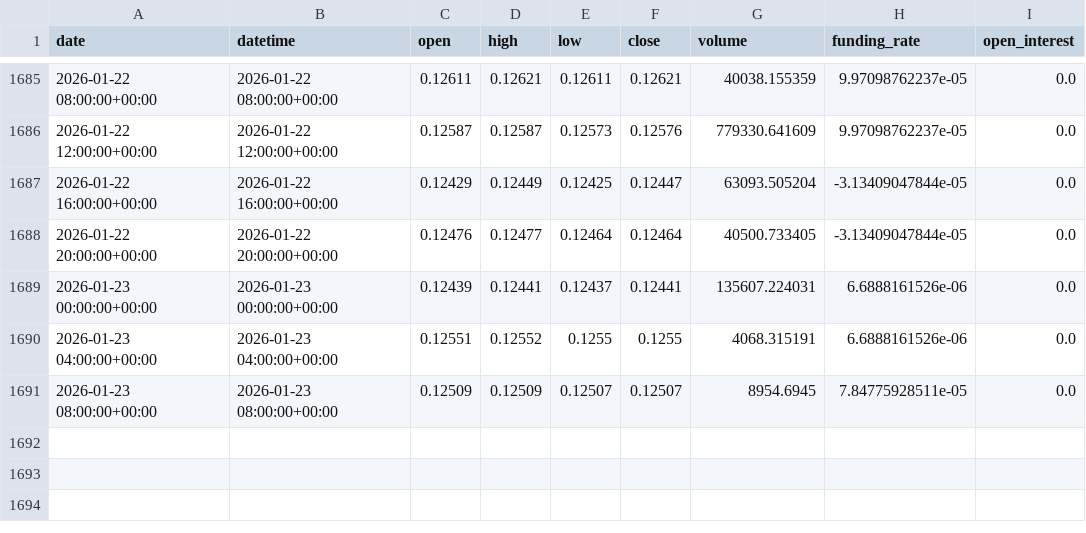
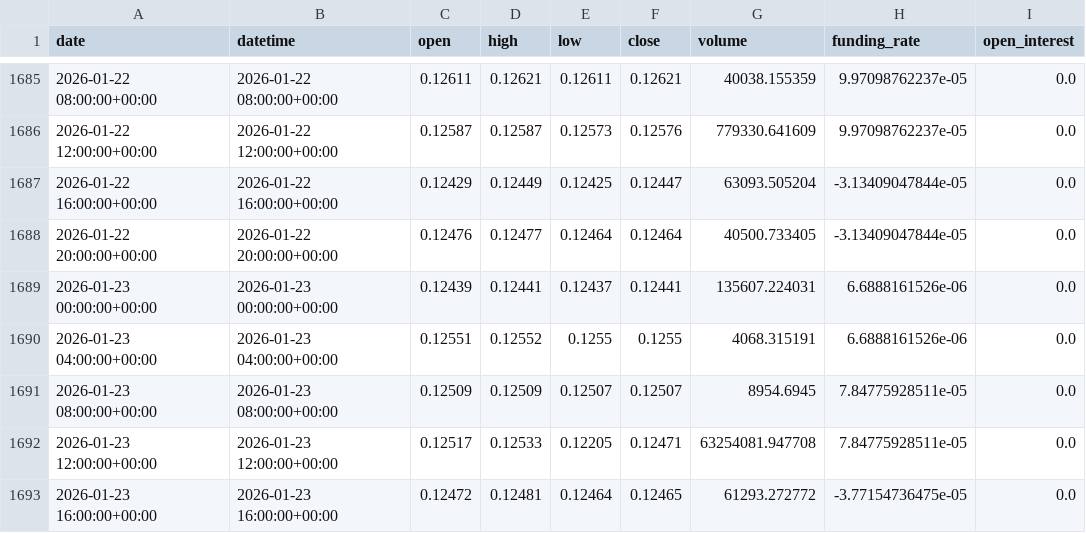
Before and after one commit to zhqin020/ai-crypto-agent, a CSV file: csv_data/DOGE_4h.csv, drawn as a sheet; only a part is shown, gaps mark what is left out; the diff names each change by its address in the sheet, - before the commit and + after, or states it on an @@ line.

```diff
--- a/csv_data/DOGE_4h.csv
+++ b/csv_data/DOGE_4h.csv
+row 1692: 2026-01-23 12:00:00+00:00 | 2026-01-23 12:00:00+00:00 | 0.12517 | 0.12533 | 0.12205 | 0.12471 | 63254081.947708 | 7.84775928511e-05 | 0.0
+row 1693: 2026-01-23 16:00:00+00:00 | 2026-01-23 16:00:00+00:00 | 0.12472 | 0.12481 | 0.12464 | 0.12465 | 61293.272772 | -3.77154736475e-05 | 0.0
```
Also changed, not shown: signals/BNB_4h_signals.csv, signals/BTC_4h_signals.csv, 20 other files.
